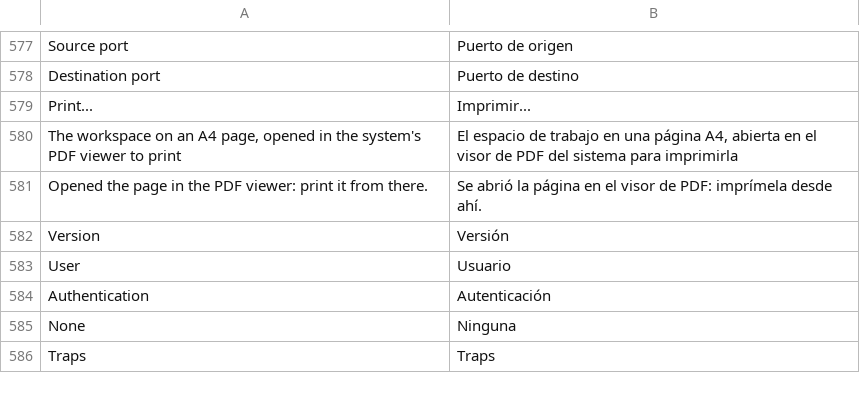
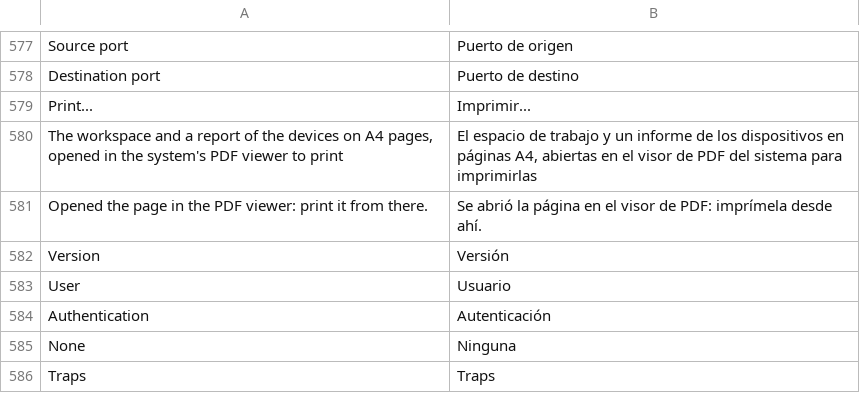
Before and after one commit to ayozetr/netlabcraft, a TSV file: crates/ui-egui/i18n/es.tsv, drawn as a sheet; only a part is shown, gaps mark what is left out.

Commit message:
Print: add a device report, compress the PDF and write file metadata (#25)
File > Print now makes page 1 the workspace picture and adds report
pages read from the model: devices grouped by role with each interface's
IPv4/mask, IPv6, VLAN or switchport mode, status and MAC, then the cable
list, with a footer and page numbers. Text is real Helvetica text with
drawn table lines. The picture and content streams use Deflate through
miniz_oxide (already in the lock file), and the file gets an Info
dictionary and an XMP packet. The report is capped on devices, rows,
cables and pages.

```diff
--- a/crates/ui-egui/i18n/es.tsv
+++ b/crates/ui-egui/i18n/es.tsv
@@ -579,3 +579,3 @@ Destination port	Puerto de destino
 Print...	Imprimir...
-The workspace on an A4 page, opened in the system's PDF viewer to print	El espacio de trabajo en una página A4, abierta en el visor de PDF del sistema para imprimirla
+The workspace and a report of the devices on A4 pages, opened in the system's PDF viewer to print	El espacio de trabajo y un informe de los dispositivos en páginas A4, abiertas en el visor de PDF del sistema para imprimirlas
 Opened the page in the PDF viewer: print it from there.	Se abrió la página en el visor de PDF: imprímela desde ahí.
```
Also changed, not shown: 8 other files.
